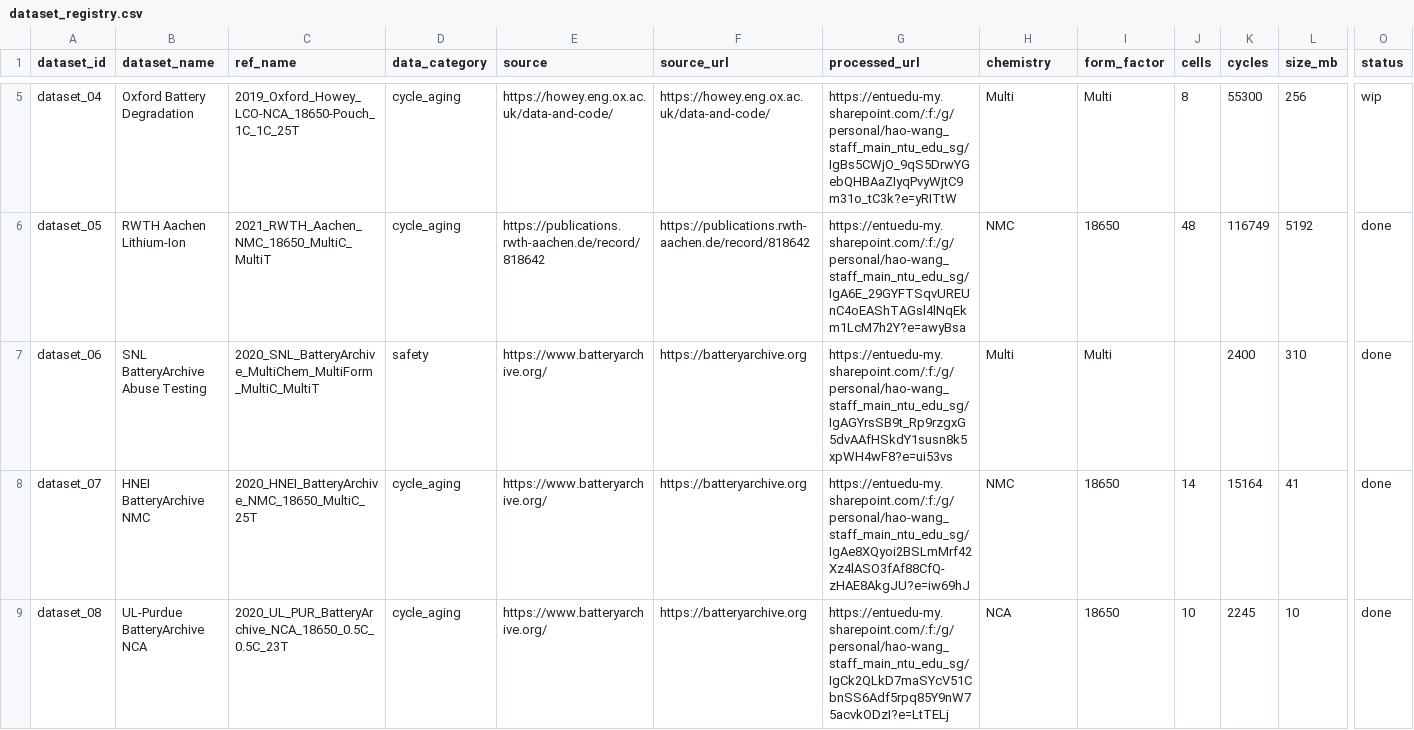
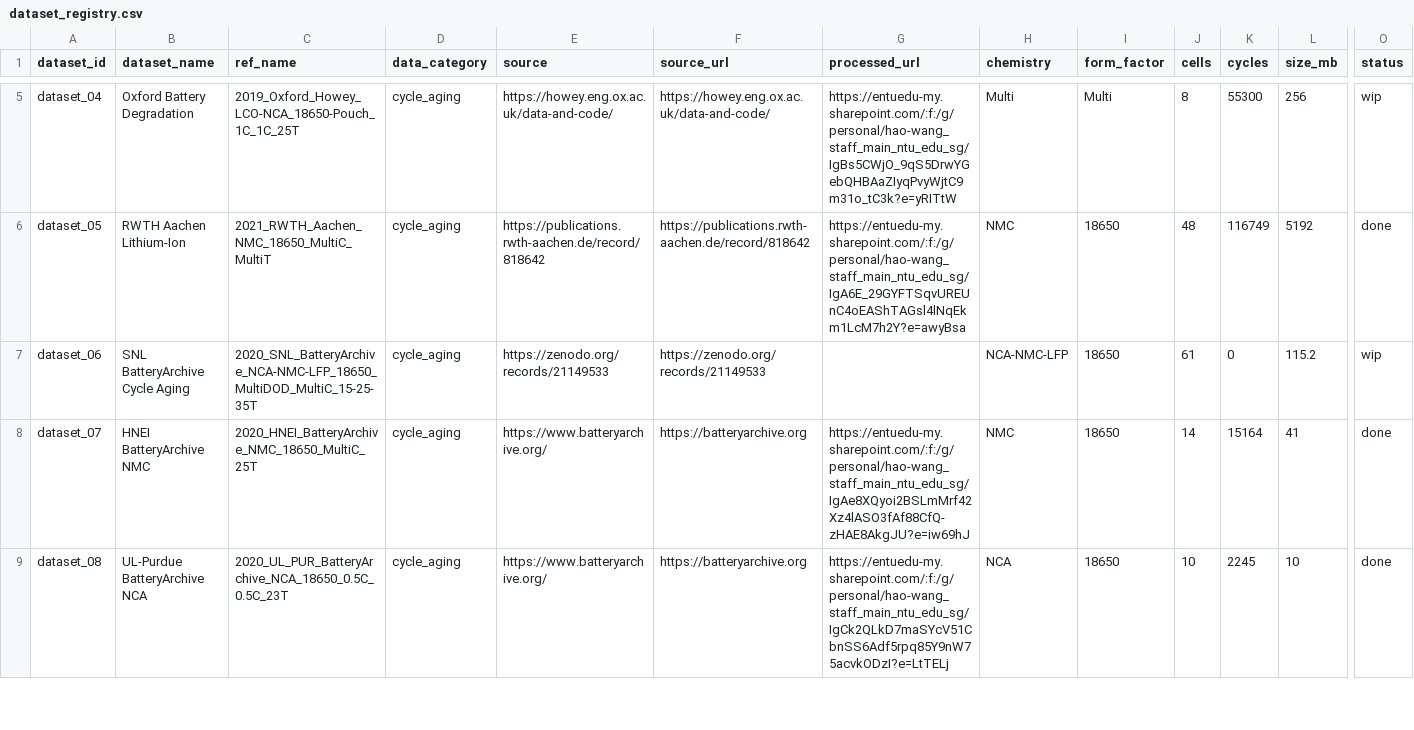
Before and after one commit to tianwen1209/batterylake, a CSV file: dataset_registry.csv, drawn as a sheet; only a part is shown, gaps mark what is left out; the diff covers the shown part only; the diff names each change by its address in the sheet, - before the commit and + after, or states it on an @@ line.

```diff
--- a/dataset_registry.csv
+++ b/dataset_registry.csv
-B7 (dataset_name): SNL BatteryArchive Abuse Testing
+B7 (dataset_name): SNL BatteryArchive Cycle Aging
-C7 (ref_name): 2020_SNL_BatteryArchive_MultiChem_MultiForm_MultiC_MultiT
+C7 (ref_name): 2020_SNL_BatteryArchive_NCA-NMC-LFP_18650_MultiDOD_MultiC_15-25-35T
-D7 (data_category): safety
+D7 (data_category): cycle_aging
-E7 (source): https://www.batteryarchive.org/
+E7 (source): https://zenodo.org/records/21149533
-F7 (source_url): https://batteryarchive.org
+F7 (source_url): https://zenodo.org/records/21149533
-G7 (processed_url): https://entuedu-my.sharepoint.com/:f:/g/personal/hao-wang_staff_main_ntu_edu_sg/IgAGYrsSB9t_Rp9rzgxG5dvAAfHSkdY1susn8k5xpWH4wF8?e=ui53vs
+G7 (processed_url): (empty)
-H7 (chemistry): Multi
+H7 (chemistry): NCA-NMC-LFP
-I7 (form_factor): Multi
+I7 (form_factor): 18650
-J7 (cells): (empty)
+J7 (cells): 61
-K7 (cycles): 2400
+K7 (cycles): 0
-L7 (size_mb): 310
+L7 (size_mb): 115.2
-O7 (status): done
+O7 (status): wip
```
Also changed, not shown: 18 edited cells elsewhere in this file, 1 other file.
